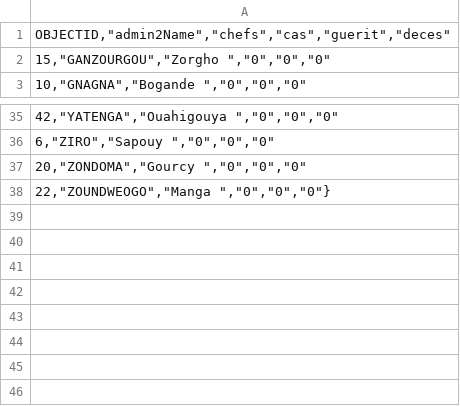
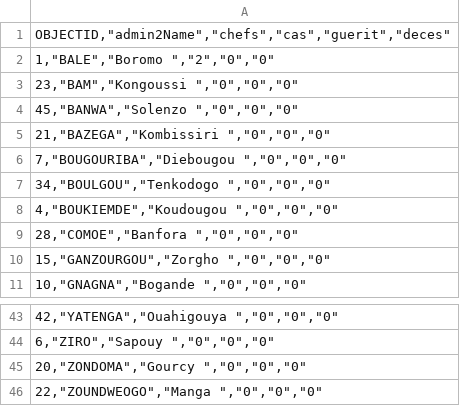
Before and after one commit to oued-soud/oued-soud.github.io, a CSV file: coronabase.csv, drawn as a sheet; only a part is shown, gaps mark what is left out.

Commit message:
coronabase.csv

```diff
--- a/coronabase.csv
+++ b/coronabase.csv
@@ -1,2 +1,10 @@
 "OBJECTID,""admin2Name"",""chefs"",""cas"",""guerit"",""deces"""
+"1,""BALE"",""Boromo "",""2"",""0"",""0"" "
+"23,""BAM"",""Kongoussi "",""0"",""0"",""0"" "
+"45,""BANWA"",""Solenzo "",""0"",""0"",""0"" "
+"21,""BAZEGA"",""Kombissiri "",""0"",""0"",""0"" "
+"7,""BOUGOURIBA"",""Diebougou "",""0"",""0"",""0"" "
+"34,""BOULGOU"",""Tenkodogo "",""0"",""0"",""0"" "
+"4,""BOUKIEMDE"",""Koudougou "",""0"",""0"",""0"" "
+"28,""COMOE"",""Banfora "",""0"",""0"",""0"" "
 "15,""GANZOURGOU"",""Zorgho "",""0"",""0"",""0"" "
@@ -37,2 +45,2 @@
 "20,""ZONDOMA"",""Gourcy "",""0"",""0"",""0"" "
-"22,""ZOUNDWEOGO"",""Manga "",""0"",""0"",""0""}"
+"22,""ZOUNDWEOGO"",""Manga "",""0"",""0"",""0"""
```
